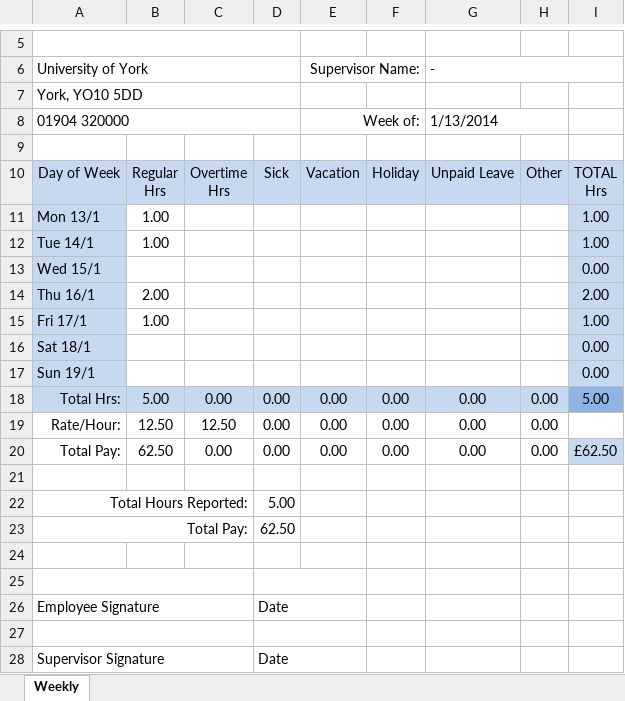
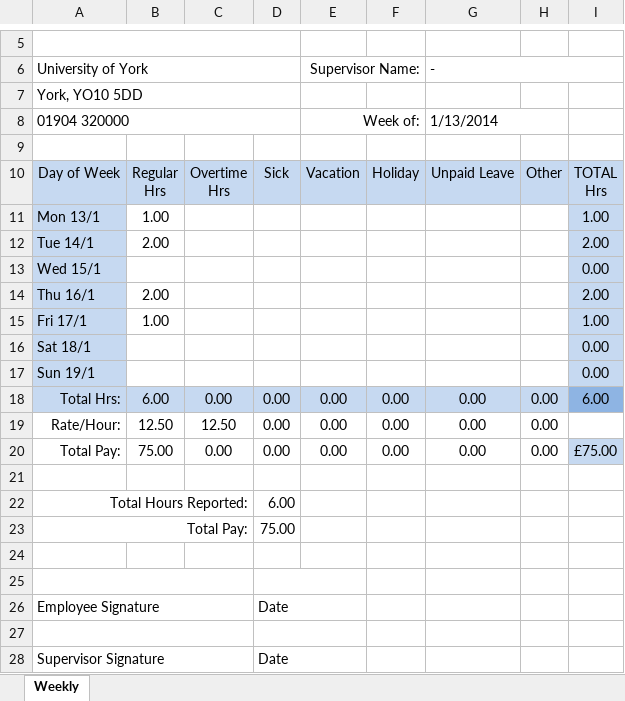
Before and after one commit to john-caine/SWENG, an Excel workbook: Documents/Finance/Timesheets/James Oatley/Timesheet (13.01.2014) wk-2- JO.xlsx, sheet Weekly, drawn as a sheet; only a part is shown, gaps mark what is left out; values as stored, in another font and other column widths than the file's, no borders; the diff names each change by its address in the sheet, - before the commit and + after, or states it on an @@ line.

```diff
--- a/Documents/Finance/Timesheets/James Oatley/Timesheet (13.01.2014) wk-2- JO.xlsx (sheet Weekly)
+++ b/Documents/Finance/Timesheets/James Oatley/Timesheet (13.01.2014) wk-2- JO.xlsx (sheet Weekly)
-B12: 1.00
+B12: 2.00
-I12: 1.00
+I12: 2.00
-B18: 5.00
+B18: 6.00
-I18: 5.00
+I18: 6.00
-B20: 62.50
+B20: 75.00
-I20: £62.50
+I20: £75.00
-D22: 5.00
+D22: 6.00
-D23: 62.50
+D23: 75.00
```
Also changed, not shown: Documents/Finance/Timesheets/James Oatley/Timesheet (20.01.2014) wk-3- JO.xlsx, 2 other files.
